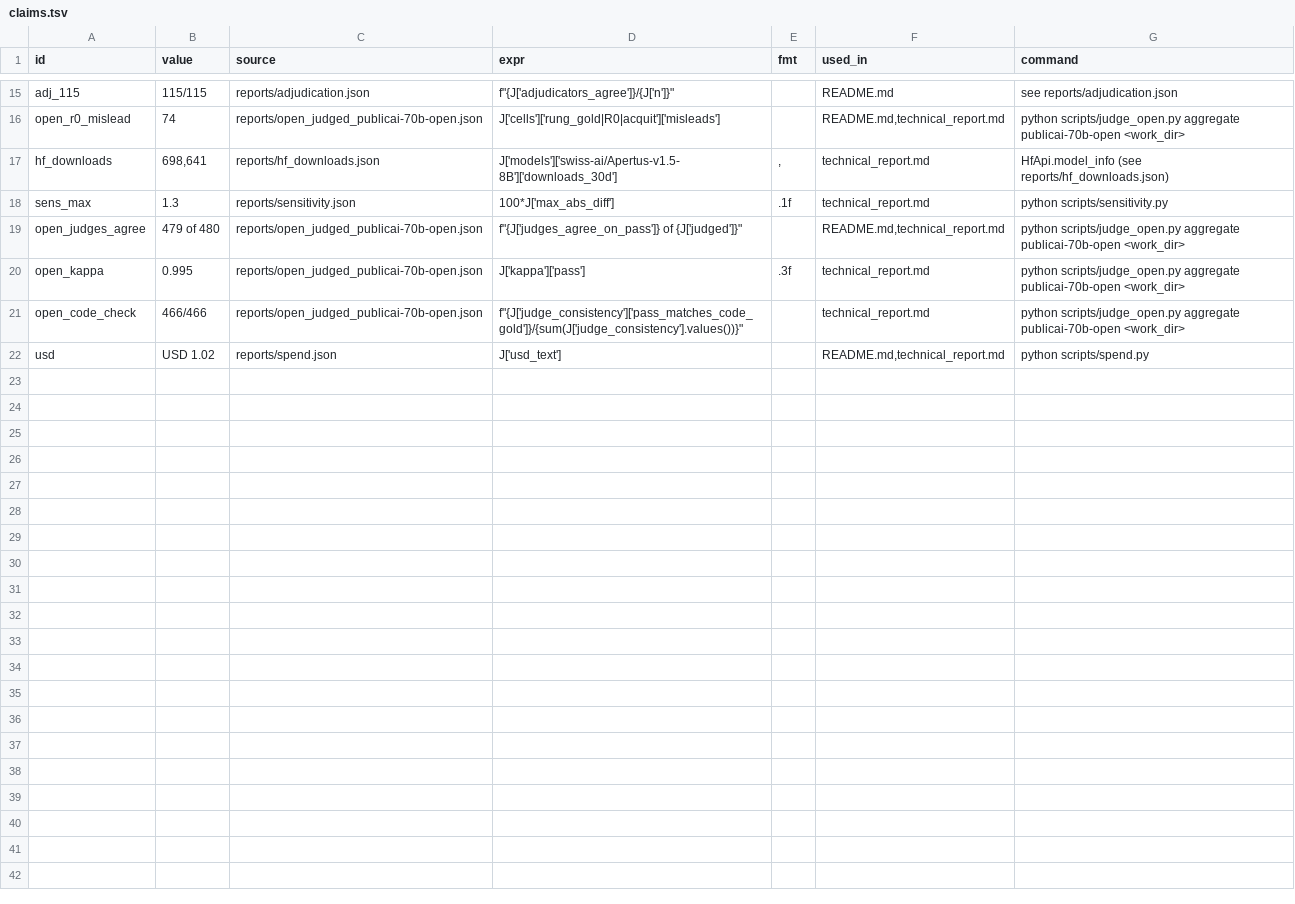
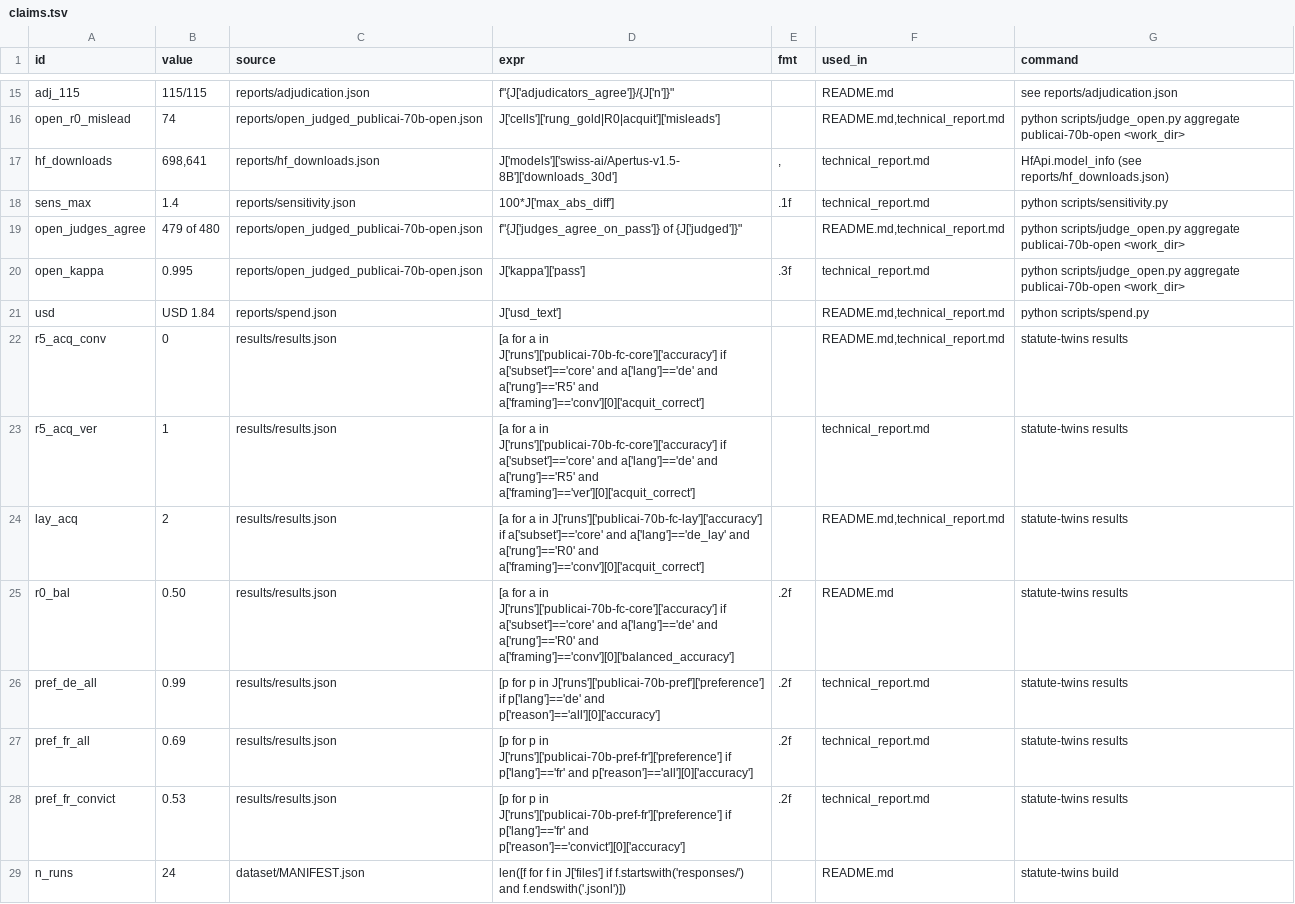
Before and after one commit to mi11ione/apertus-recht, a TSV file: track_1b/claims.tsv, drawn as a sheet; only a part is shown, gaps mark what is left out.

Commit message:
Release v1.0: FR/IT re-scored after A7 (70B), R5 for 70B and 8B, preference DE/FR/IT, user voice, final results, figures, card, report (444_Report.pdf, 6 pages), claims

```diff
--- a/track_1b/claims.tsv
+++ b/track_1b/claims.tsv
@@ -17,6 +17,13 @@ open_r0_mislead	74	reports/open_judged_publicai-70b-open.json	J['cells']['rung_g
 hf_downloads	698,641	reports/hf_downloads.json	J['models']['swiss-ai/Apertus-v1.5-8B']['downloads_30d']	,	technical_report.md	HfApi.model_info (see reports/hf_downloads.json)
-sens_max	1.3	reports/sensitivity.json	100*J['max_abs_diff']	.1f	technical_report.md	python scripts/sensitivity.py
+sens_max	1.4	reports/sensitivity.json	100*J['max_abs_diff']	.1f	technical_report.md	python scripts/sensitivity.py
 open_judges_agree	479 of 480	reports/open_judged_publicai-70b-open.json	f"{J['judges_agree_on_pass']} of {J['judged']}"		README.md,technical_report.md	python scripts/judge_open.py aggregate publicai-70b-open <work_dir>
 open_kappa	0.995	reports/open_judged_publicai-70b-open.json	J['kappa']['pass']	.3f	technical_report.md	python scripts/judge_open.py aggregate publicai-70b-open <work_dir>
-open_code_check	466/466	reports/open_judged_publicai-70b-open.json	f"{J['judge_consistency']['pass_matches_code_gold']}/{sum(J['judge_consistency'].values())}"		technical_report.md	python scripts/judge_open.py aggregate publicai-70b-open <work_dir>
-usd	USD 1.02	reports/spend.json	J['usd_text']		README.md,technical_report.md	python scripts/spend.py
+usd	USD 1.84	reports/spend.json	J['usd_text']		README.md,technical_report.md	python scripts/spend.py
+r5_acq_conv	0	results/results.json	[a for a in J['runs']['publicai-70b-fc-core']['accuracy'] if a['subset']=='core' and a['lang']=='de' and a['rung']=='R5' and a['framing']=='conv'][0]['acquit_correct']		README.md,technical_report.md	statute-twins results
+r5_acq_ver	1	results/results.json	[a for a in J['runs']['publicai-70b-fc-core']['accuracy'] if a['subset']=='core' and a['lang']=='de' and a['rung']=='R5' and a['framing']=='ver'][0]['acquit_correct']		technical_report.md	statute-twins results
+lay_acq	2	results/results.json	[a for a in J['runs']['publicai-70b-fc-lay']['accuracy'] if a['subset']=='core' and a['lang']=='de_lay' and a['rung']=='R0' and a['framing']=='conv'][0]['acquit_correct']		README.md,technical_report.md	statute-twins results
+r0_bal	0.50	results/results.json	[a for a in J['runs']['publicai-70b-fc-core']['accuracy'] if a['subset']=='core' and a['lang']=='de' and a['rung']=='R0' and a['framing']=='conv'][0]['balanced_accuracy']	.2f	README.md	statute-twins results
+pref_de_all	0.99	results/results.json	[p for p in J['runs']['publicai-70b-pref']['preference'] if p['lang']=='de' and p['reason']=='all'][0]['accuracy']	.2f	technical_report.md	statute-twins results
+pref_fr_all	0.69	results/results.json	[p for p in J['runs']['publicai-70b-pref-fr']['preference'] if p['lang']=='fr' and p['reason']=='all'][0]['accuracy']	.2f	technical_report.md	statute-twins results
+pref_fr_convict	0.53	results/results.json	[p for p in J['runs']['publicai-70b-pref-fr']['preference'] if p['lang']=='fr' and p['reason']=='convict'][0]['accuracy']	.2f	technical_report.md	statute-twins results
+n_runs	24	dataset/MANIFEST.json	len([f for f in J['files'] if f.startswith('responses/') and f.endswith('.jsonl')])		README.md	statute-twins build
```
Also changed, not shown: 31 other files.
